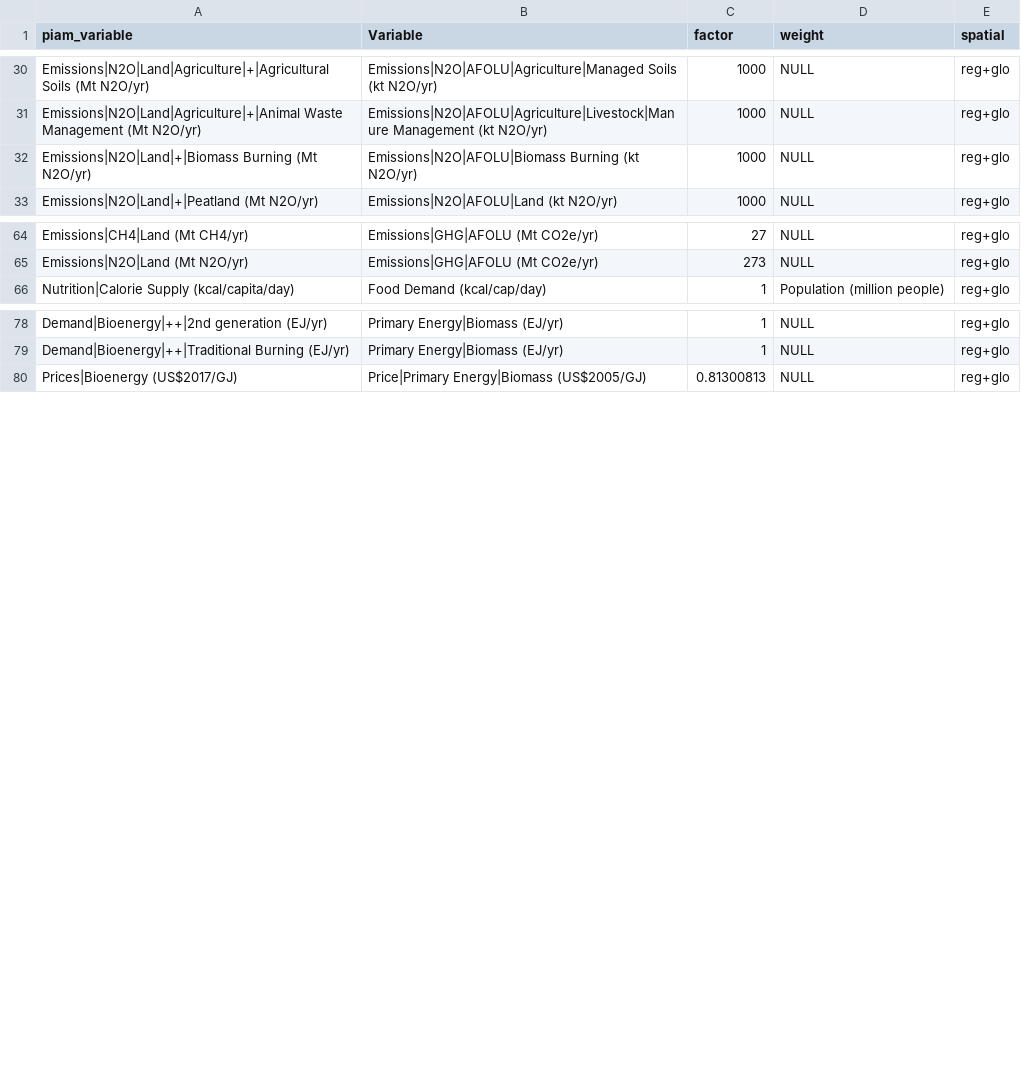
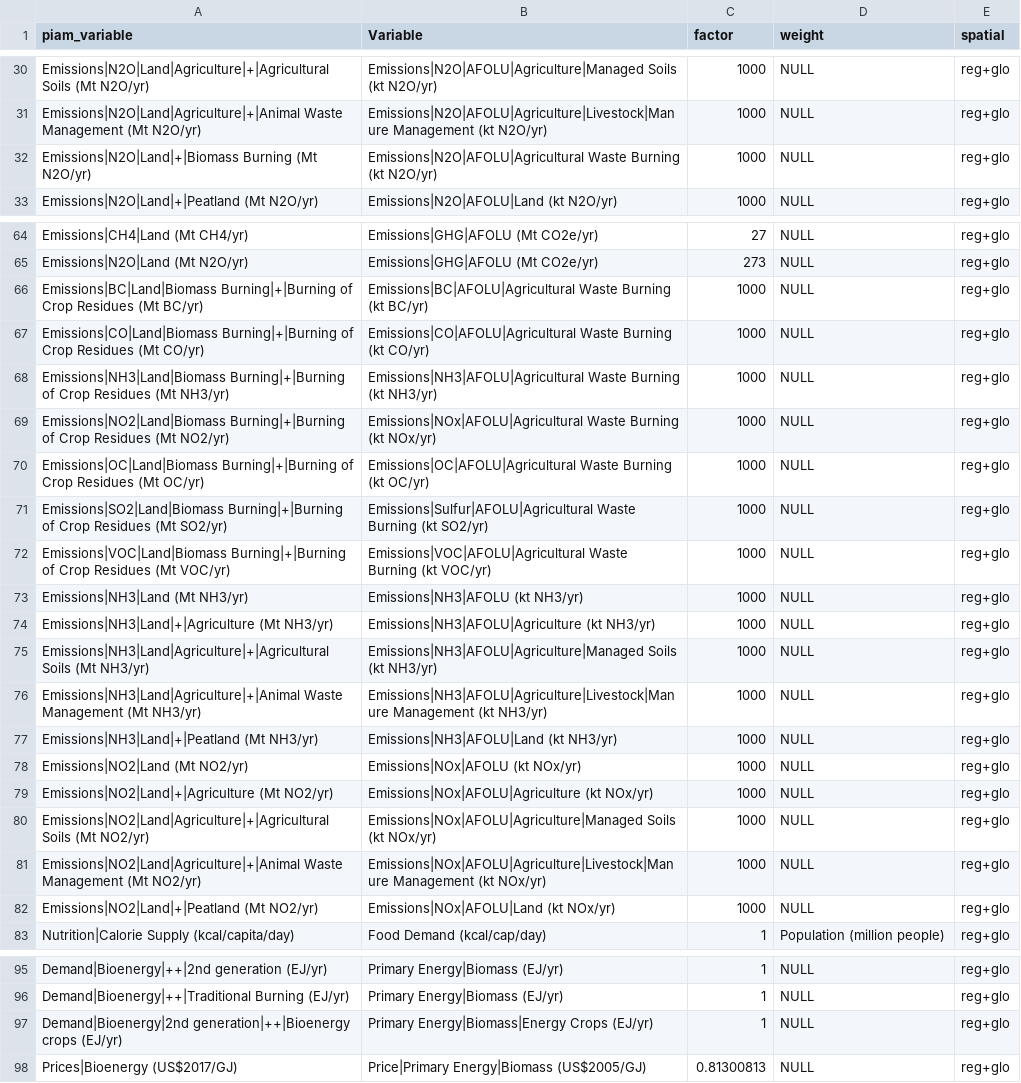
Before and after one commit to dsheng1026/MAgPIE_emulator, a CSV file: MM_linkage_mapping.csv, drawn as a sheet; only a part is shown, gaps mark what is left out; the diff covers the shown part only.

Commit message:
adding emission variables

```diff
--- a/MM_linkage_mapping.csv
+++ b/MM_linkage_mapping.csv
@@ -31,3 +31,3 @@ Emissions|N2O|Land|Agriculture|+|Agricultural Soils (Mt N2O/yr);Emissions|N2O|AF
 Emissions|N2O|Land|Agriculture|+|Animal Waste Management (Mt N2O/yr);Emissions|N2O|AFOLU|Agriculture|Livestock|Manure Management (kt N2O/yr);1000;NULL;reg+glo
-Emissions|N2O|Land|+|Biomass Burning (Mt N2O/yr);Emissions|N2O|AFOLU|Biomass Burning (kt N2O/yr);1000;NULL;reg+glo
+Emissions|N2O|Land|+|Biomass Burning (Mt N2O/yr);Emissions|N2O|AFOLU|Agricultural Waste Burning (kt N2O/yr);1000;NULL;reg+glo
 Emissions|N2O|Land|+|Peatland (Mt N2O/yr);Emissions|N2O|AFOLU|Land (kt N2O/yr);1000;NULL;reg+glo
@@ -65,2 +65,19 @@ Emissions|CH4|Land (Mt CH4/yr);Emissions|GHG|AFOLU (Mt CO2e/yr);27;NULL;reg+glo
 Emissions|N2O|Land (Mt N2O/yr);Emissions|GHG|AFOLU (Mt CO2e/yr);273;NULL;reg+glo
+Emissions|BC|Land|Biomass Burning|+|Burning of Crop Residues (Mt BC/yr);Emissions|BC|AFOLU|Agricultural Waste Burning (kt BC/yr);1000;NULL;reg+glo
+Emissions|CO|Land|Biomass Burning|+|Burning of Crop Residues (Mt CO/yr);Emissions|CO|AFOLU|Agricultural Waste Burning (kt CO/yr);1000;NULL;reg+glo
+Emissions|NH3|Land|Biomass Burning|+|Burning of Crop Residues (Mt NH3/yr);Emissions|NH3|AFOLU|Agricultural Waste Burning (kt NH3/yr);1000;NULL;reg+glo
+Emissions|NO2|Land|Biomass Burning|+|Burning of Crop Residues (Mt NO2/yr);Emissions|NOx|AFOLU|Agricultural Waste Burning (kt NOx/yr);1000;NULL;reg+glo
+Emissions|OC|Land|Biomass Burning|+|Burning of Crop Residues (Mt OC/yr);Emissions|OC|AFOLU|Agricultural Waste Burning (kt OC/yr);1000;NULL;reg+glo
+Emissions|SO2|Land|Biomass Burning|+|Burning of Crop Residues (Mt SO2/yr);Emissions|Sulfur|AFOLU|Agricultural Waste Burning (kt SO2/yr);1000;NULL;reg+glo
+Emissions|VOC|Land|Biomass Burning|+|Burning of Crop Residues (Mt VOC/yr);Emissions|VOC|AFOLU|Agricultural Waste Burning (kt VOC/yr);1000;NULL;reg+glo
+Emissions|NH3|Land (Mt NH3/yr);Emissions|NH3|AFOLU (kt NH3/yr);1000;NULL;reg+glo
+Emissions|NH3|Land|+|Agriculture (Mt NH3/yr);Emissions|NH3|AFOLU|Agriculture (kt NH3/yr);1000;NULL;reg+glo
+Emissions|NH3|Land|Agriculture|+|Agricultural Soils (Mt NH3/yr);Emissions|NH3|AFOLU|Agriculture|Managed Soils (kt NH3/yr);1000;NULL;reg+glo
+Emissions|NH3|Land|Agriculture|+|Animal Waste Management (Mt NH3/yr);Emissions|NH3|AFOLU|Agriculture|Livestock|Manure Management (kt NH3/yr);1000;NULL;reg+glo
+Emissions|NH3|Land|+|Peatland (Mt NH3/yr);Emissions|NH3|AFOLU|Land (kt NH3/yr);1000;NULL;reg+glo
+Emissions|NO2|Land (Mt NO2/yr);Emissions|NOx|AFOLU (kt NOx/yr);1000;NULL;reg+glo
+Emissions|NO2|Land|+|Agriculture (Mt NO2/yr);Emissions|NOx|AFOLU|Agriculture (kt NOx/yr);1000;NULL;reg+glo
+Emissions|NO2|Land|Agriculture|+|Agricultural Soils (Mt NO2/yr);Emissions|NOx|AFOLU|Agriculture|Managed Soils (kt NOx/yr);1000;NULL;reg+glo
+Emissions|NO2|Land|Agriculture|+|Animal Waste Management (Mt NO2/yr);Emissions|NOx|AFOLU|Agriculture|Livestock|Manure Management (kt NOx/yr);1000;NULL;reg+glo
+Emissions|NO2|Land|+|Peatland (Mt NO2/yr);Emissions|NOx|AFOLU|Land (kt NOx/yr);1000;NULL;reg+glo
 Nutrition|Calorie Supply (kcal/capita/day);Food Demand (kcal/cap/day);1;Population (million people);reg+glo
@@ -79,2 +96,3 @@ Demand|Bioenergy|++|2nd generation (EJ/yr);Primary Energy|Biomass (EJ/yr);1;NULL
 Demand|Bioenergy|++|Traditional Burning (EJ/yr);Primary Energy|Biomass (EJ/yr);1;NULL;reg+glo
+Demand|Bioenergy|2nd generation|++|Bioenergy crops (EJ/yr);Primary Energy|Biomass|Energy Crops (EJ/yr);1;NULL;reg+glo
 Prices|Bioenergy (US$2017/GJ);Price|Primary Energy|Biomass (US$2005/GJ);0.81300813;NULL;reg+glo
```
Also changed, not shown: 2 edited cells elsewhere in this file.
